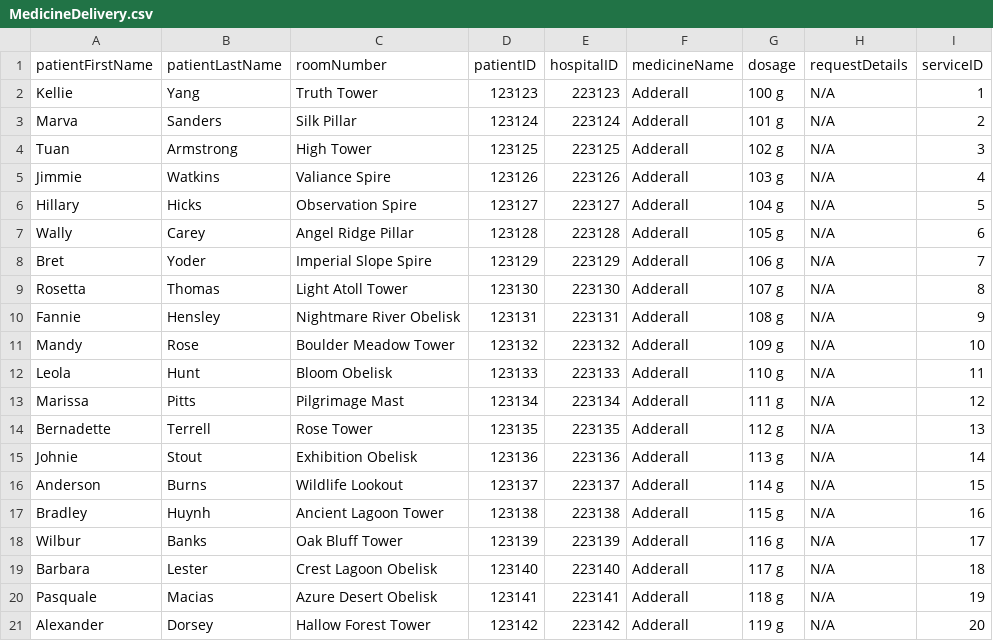
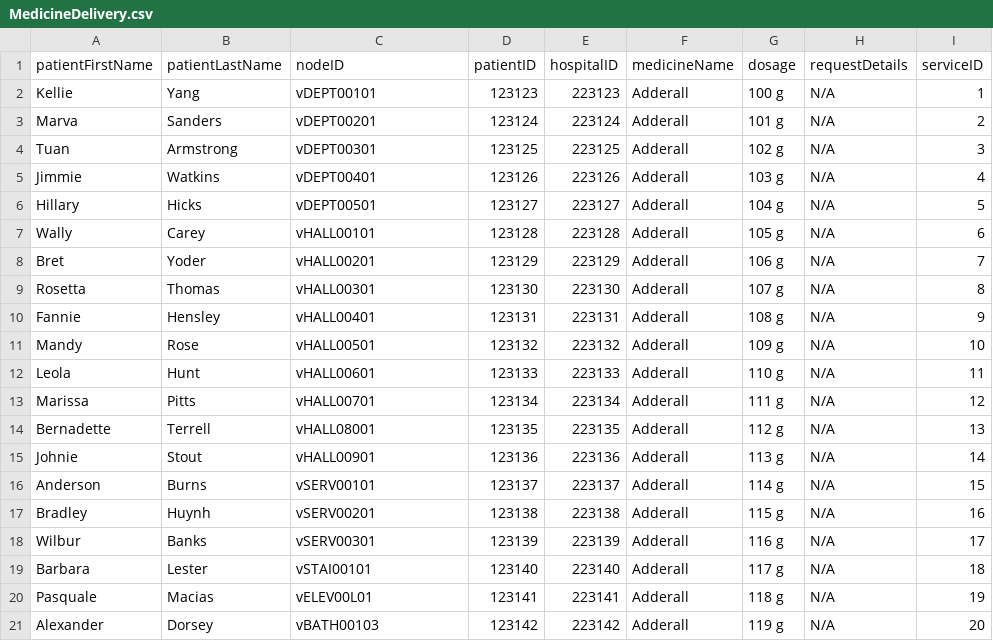
Before and after one commit to Tdonnelly20/Hospital-Application, a CSV file: src/main/resources/edu/wpi/cs3733/d22/teamV/MedicineDelivery.csv, drawn as a sheet.

Commit message:
Added location into medicine delivery

```diff
--- a/src/main/resources/edu/wpi/cs3733/d22/teamV/MedicineDelivery.csv
+++ b/src/main/resources/edu/wpi/cs3733/d22/teamV/MedicineDelivery.csv
@@ -1,21 +1,21 @@
-patientFirstName,patientLastName,roomNumber,patientID,hospitalID,medicineName,dosage,requestDetails,serviceID
-Kellie, Yang,Truth Tower,123123,223123,Adderall,100 g,N/A,1
-Marva, Sanders,Silk Pillar,123124,223124,Adderall,101 g,N/A,2
-Tuan, Armstrong,High Tower,123125,223125,Adderall,102 g,N/A,3
-Jimmie, Watkins,Valiance Spire,123126,223126,Adderall,103 g,N/A,4
-Hillary, Hicks,Observation Spire,123127,223127,Adderall,104 g,N/A,5
-Wally, Carey,Angel Ridge Pillar,123128,223128,Adderall,105 g,N/A,6
-Bret, Yoder,Imperial Slope Spire,123129,223129,Adderall,106 g,N/A,7
-Rosetta, Thomas,Light Atoll Tower,123130,223130,Adderall,107 g,N/A,8
-Fannie, Hensley,Nightmare River Obelisk,123131,223131,Adderall,108 g,N/A,9
-Mandy, Rose,Boulder Meadow Tower,123132,223132,Adderall,109 g,N/A,10
-Leola, Hunt,Bloom Obelisk,123133,223133,Adderall,110 g,N/A,11
-Marissa, Pitts,Pilgrimage Mast,123134,223134,Adderall,111 g,N/A,12
-Bernadette, Terrell,Rose Tower,123135,223135,Adderall,112 g,N/A,13
-Johnie, Stout,Exhibition Obelisk,123136,223136,Adderall,113 g,N/A,14
-Anderson, Burns,Wildlife Lookout,123137,223137,Adderall,114 g,N/A,15
-Bradley, Huynh,Ancient Lagoon Tower,123138,223138,Adderall,115 g,N/A,16
-Wilbur, Banks,Oak Bluff Tower,123139,223139,Adderall,116 g,N/A,17
-Barbara, Lester,Crest Lagoon Obelisk,123140,223140,Adderall,117 g,N/A,18
-Pasquale, Macias,Azure Desert Obelisk,123141,223141,Adderall,118 g,N/A,19
-Alexander, Dorsey,Hallow Forest Tower,123142,223142,Adderall,119 g,N/A,20
+patientFirstName,patientLastName,nodeID,patientID,hospitalID,medicineName,dosage,requestDetails,serviceID
+Kellie, Yang,vDEPT00101,123123,223123,Adderall,100 g,N/A,1
+Marva, Sanders,vDEPT00201,123124,223124,Adderall,101 g,N/A,2
+Tuan, Armstrong,vDEPT00301,123125,223125,Adderall,102 g,N/A,3
+Jimmie, Watkins,vDEPT00401,123126,223126,Adderall,103 g,N/A,4
+Hillary, Hicks,vDEPT00501,123127,223127,Adderall,104 g,N/A,5
+Wally, Carey,vHALL00101,123128,223128,Adderall,105 g,N/A,6
+Bret, Yoder,vHALL00201,123129,223129,Adderall,106 g,N/A,7
+Rosetta, Thomas,vHALL00301,123130,223130,Adderall,107 g,N/A,8
+Fannie, Hensley,vHALL00401,123131,223131,Adderall,108 g,N/A,9
+Mandy, Rose,vHALL00501,123132,223132,Adderall,109 g,N/A,10
+Leola, Hunt,vHALL00601,123133,223133,Adderall,110 g,N/A,11
+Marissa, Pitts,vHALL00701,123134,223134,Adderall,111 g,N/A,12
+Bernadette, Terrell,vHALL08001,123135,223135,Adderall,112 g,N/A,13
+Johnie, Stout,vHALL00901,123136,223136,Adderall,113 g,N/A,14
+Anderson, Burns,vSERV00101,123137,223137,Adderall,114 g,N/A,15
+Bradley, Huynh,vSERV00201,123138,223138,Adderall,115 g,N/A,16
+Wilbur, Banks,vSERV00301,123139,223139,Adderall,116 g,N/A,17
+Barbara, Lester,vSTAI00101,123140,223140,Adderall,117 g,N/A,18
+Pasquale, Macias,vELEV00L01,123141,223141,Adderall,118 g,N/A,19
+Alexander, Dorsey,vBATH00103,123142,223142,Adderall,119 g,N/A,20
```
Also changed, not shown: 6 other files.
